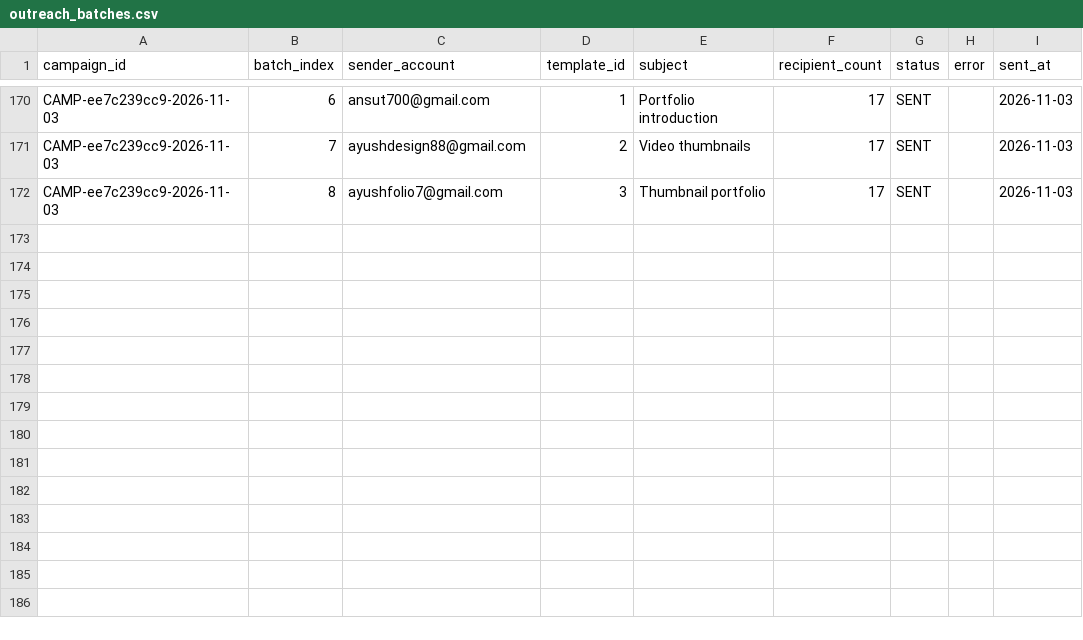
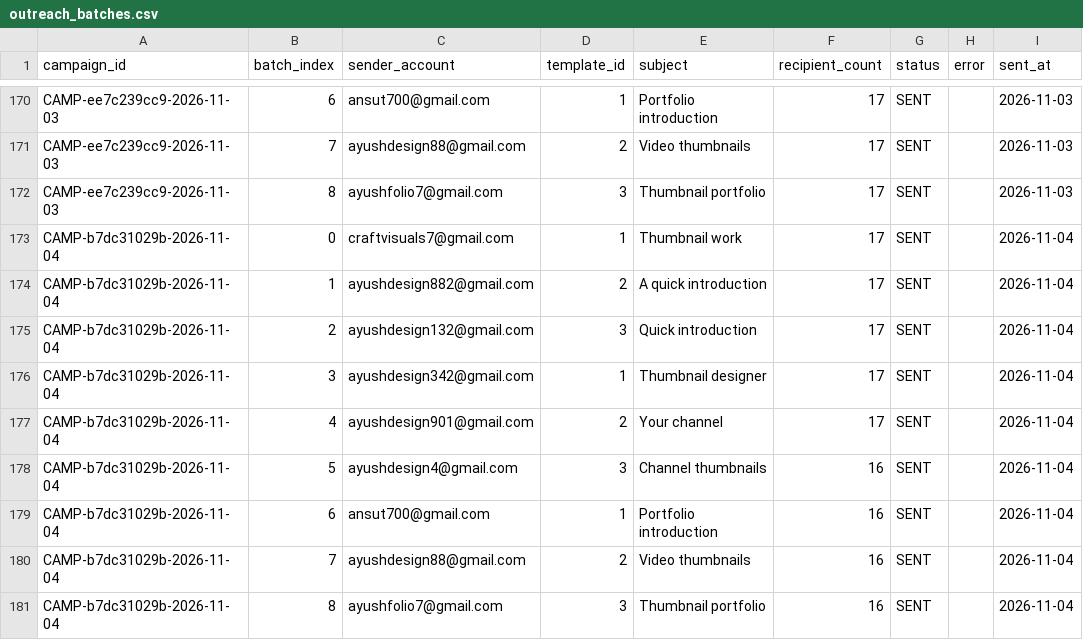
Before and after one commit to ayushdesign4/daily-lead-agent, a CSV file: data/outreach_batches.csv, drawn as a sheet; only a part is shown, gaps mark what is left out.

```diff
--- a/data/outreach_batches.csv
+++ b/data/outreach_batches.csv
@@ -172 +172,10 @@ CAMP-ee7c239cc9-2026-11-03,7,ayushdesign88@gmail.com,2,Video thumbnails,17,SENT,
 CAMP-ee7c239cc9-2026-11-03,8,ayushfolio7@gmail.com,3,Thumbnail portfolio,17,SENT,,2026-11-03
+CAMP-b7dc31029b-2026-11-04,0,craftvisuals7@gmail.com,1,Thumbnail work,17,SENT,,2026-11-04
+CAMP-b7dc31029b-2026-11-04,1,ayushdesign882@gmail.com,2,A quick introduction,17,SENT,,2026-11-04
+CAMP-b7dc31029b-2026-11-04,2,ayushdesign132@gmail.com,3,Quick introduction,17,SENT,,2026-11-04
+CAMP-b7dc31029b-2026-11-04,3,ayushdesign342@gmail.com,1,Thumbnail designer,17,SENT,,2026-11-04
+CAMP-b7dc31029b-2026-11-04,4,ayushdesign901@gmail.com,2,Your channel,17,SENT,,2026-11-04
+CAMP-b7dc31029b-2026-11-04,5,ayushdesign4@gmail.com,3,Channel thumbnails,16,SENT,,2026-11-04
+CAMP-b7dc31029b-2026-11-04,6,ansut700@gmail.com,1,Portfolio introduction,16,SENT,,2026-11-04
+CAMP-b7dc31029b-2026-11-04,7,ayushdesign88@gmail.com,2,Video thumbnails,16,SENT,,2026-11-04
+CAMP-b7dc31029b-2026-11-04,8,ayushfolio7@gmail.com,3,Thumbnail portfolio,16,SENT,,2026-11-04
```
Also changed, not shown: data/outreach_state.csv, data/verification_ledger.csv, 2 other files.
